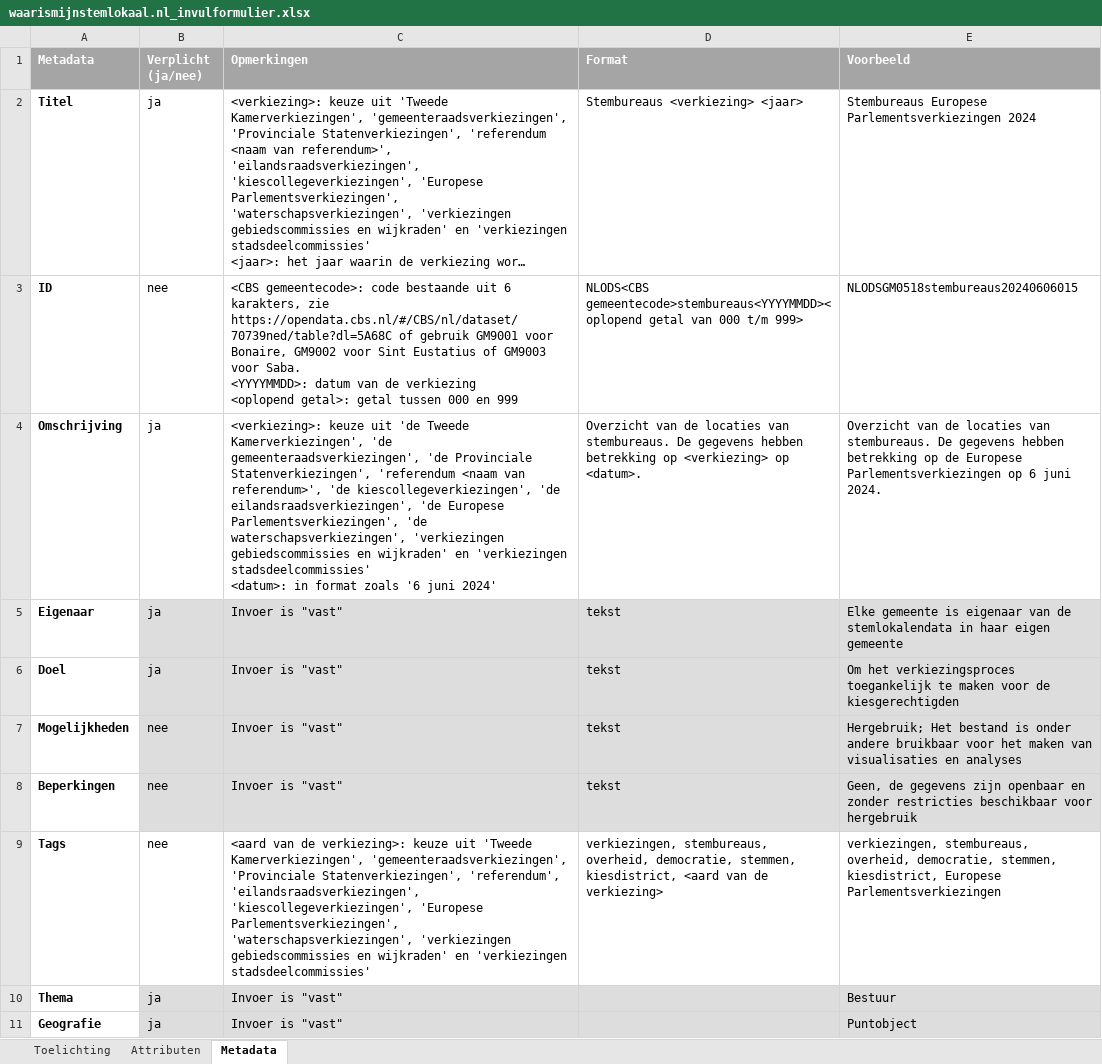
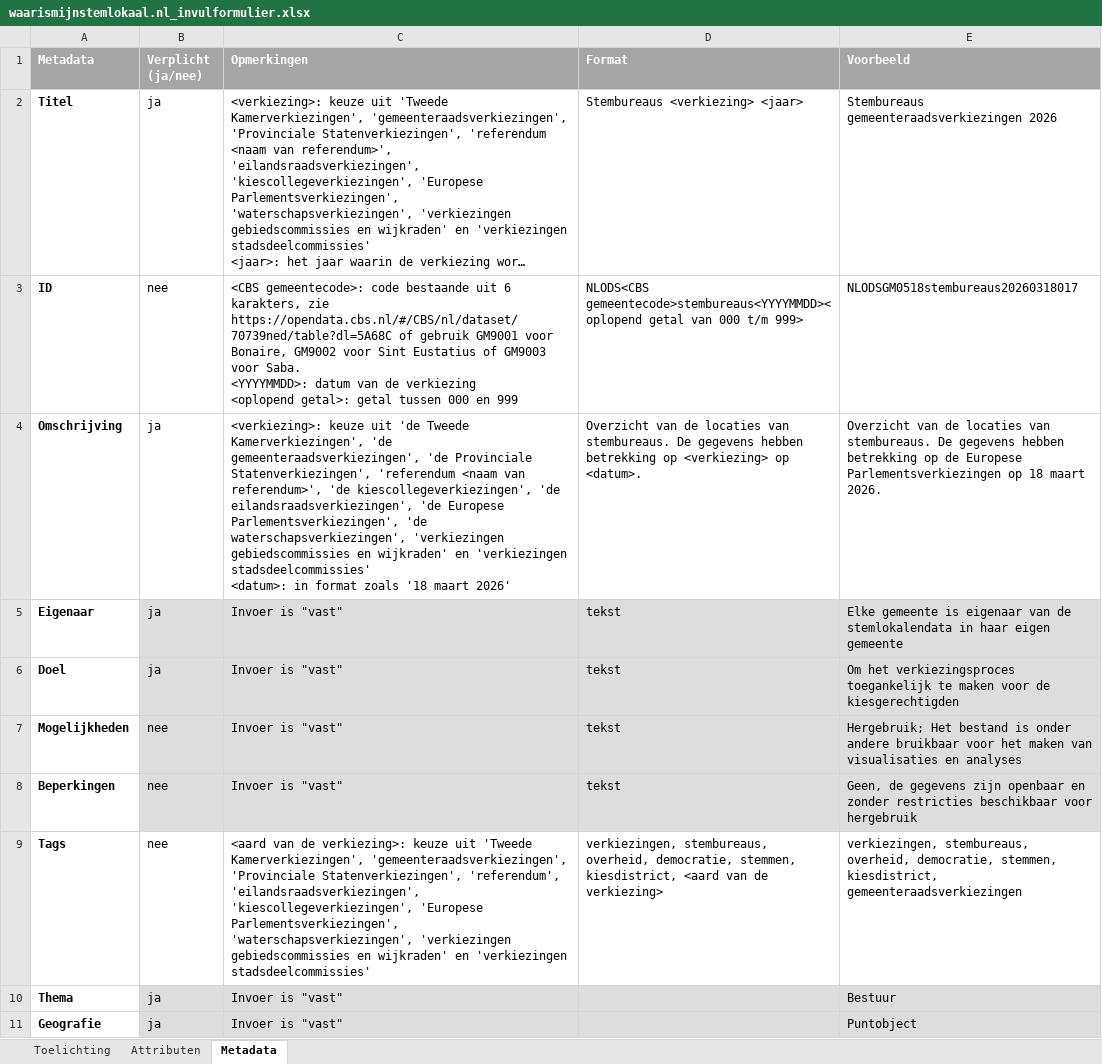
Before and after one commit to openstate/stembureaus, an Excel workbook: files/waarismijnstemlokaal.nl_invulformulier.xlsx, sheet Metadata, drawn as a sheet; only a part is shown; long unchanged cells end in …; values as stored, in another font and other column widths than the file's, no borders; 1 other sheet too large or unreadable and not compared; the diff covers the shown part only; the diff names each change by its address in the sheet, - before the commit and + after, or states it on an @@ line.

```diff
--- a/files/waarismijnstemlokaal.nl_invulformulier.xlsx (sheet Metadata)
+++ b/files/waarismijnstemlokaal.nl_invulformulier.xlsx (sheet Metadata)
-E2 (Voorbeeld): Stembureaus Europese Parlementsverkiezingen 2024
+E2 (Voorbeeld): Stembureaus gemeenteraadsverkiezingen 2026
-E3 (Voorbeeld): NLODSGM0518stembureaus20240606015
+E3 (Voorbeeld): NLODSGM0518stembureaus20260318017
-C4 (Opmerkingen): …format zoals '6 juni 2024'
+C4 (Opmerkingen): …format zoals '18 maart 2026'
-E4 (Voorbeeld): …Parlementsverkiezingen op 6 juni 2024.
+E4 (Voorbeeld): …Parlementsverkiezingen op 18 maart 2026.
-E9 (Voorbeeld): …stemmen, kiesdistrict, Europese Parlementsverkiezingen
+E9 (Voorbeeld): …stemmen, kiesdistrict, gemeenteraadsverkiezingen
```
Also changed, not shown: 7 edited cells elsewhere in this sheet, sheet Toelichting, files/Stembureaus Open Data Standaard 1.7 - gemeenteraadsverkiezingen 2026 voorbeeld.xlsx, 52 other files.
